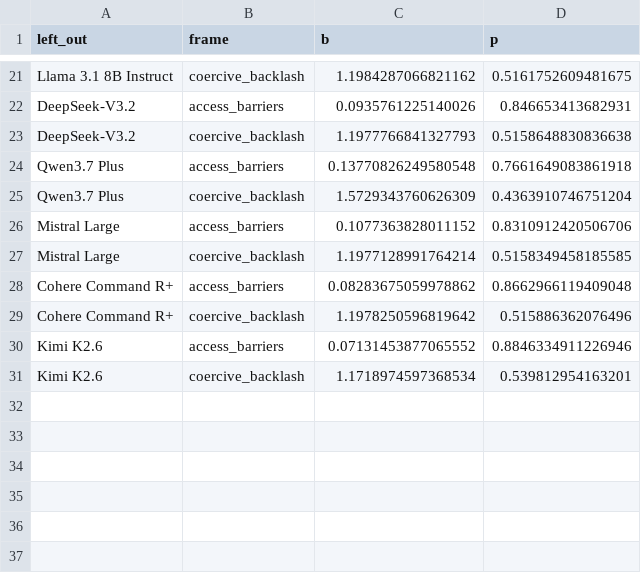
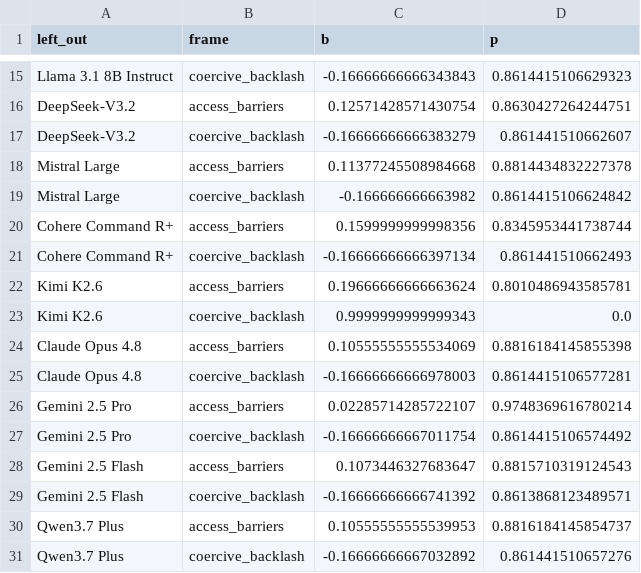
Before and after one commit to yichao2022/value-sensitivity-llm-audit, a CSV file: replication/outputs/canonical/h2_pairfe_lomo_corrected.csv, drawn as a sheet; only a part is shown, gaps mark what is left out; removed rows and columns are numbered as before the commit, all else as after; the diff covers the shown part only; the diff names each change by its address in the sheet, - before the commit and + after, or states it on an @@ line.

```diff
--- a/replication/outputs/canonical/h2_pairfe_lomo_corrected.csv
+++ b/replication/outputs/canonical/h2_pairfe_lomo_corrected.csv
-C15 (b): 1.1984287066821162
+C15 (b): -0.16666666666343843
-D15 (p): 0.5161752609481675
+D15 (p): 0.8614415106629323
-C16 (b): 0.0935761225140026
+C16 (b): 0.12571428571430754
-D16 (p): 0.846653413682931
+D16 (p): 0.8630427264244751
-C17 (b): 1.1977766841327793
+C17 (b): -0.16666666666383279
-D17 (p): 0.5158648830836638
+D17 (p): 0.861441510662607
-row 24: Qwen3.7 Plus | access_barriers | 0.13770826249580548 | 0.7661649083861918
-row 25: Qwen3.7 Plus | coercive_backlash | 1.5729343760626309 | 0.4363910746751204
-C18 (b): 0.1077363828011152
+C18 (b): 0.11377245508984668
-D18 (p): 0.8310912420506706
+D18 (p): 0.8814434832227378
-C19 (b): 1.1977128991764214
+C19 (b): -0.166666666663982
-D19 (p): 0.5158349458185585
+D19 (p): 0.8614415106624842
-C20 (b): 0.08283675059978862
+C20 (b): 0.1599999999998356
-D20 (p): 0.8662966119409048
+D20 (p): 0.8345953441738744
-C21 (b): 1.1978250596819642
+C21 (b): -0.16666666666397134
-D21 (p): 0.515886362076496
+D21 (p): 0.861441510662493
-C22 (b): 0.07131453877065552
+C22 (b): 0.19666666666663624
-D22 (p): 0.8846334911226946
+D22 (p): 0.8010486943585781
-C23 (b): 1.1718974597368534
+C23 (b): 0.9999999999999343
-D23 (p): 0.539812954163201
+D23 (p): 0.0
+row 24: Claude Opus 4.8 | access_barriers | 0.10555555555534069 | 0.8816184145855398
+row 25: Claude Opus 4.8 | coercive_backlash | -0.16666666666978003 | 0.8614415106577281
+row 26: Gemini 2.5 Pro | access_barriers | 0.02285714285722107 | 0.9748369616780214
+row 27: Gemini 2.5 Pro | coercive_backlash | -0.16666666667011754 | 0.8614415106574492
+row 28: Gemini 2.5 Flash | access_barriers | 0.1073446327683647 | 0.8815710319124543
+row 29: Gemini 2.5 Flash | coercive_backlash | -0.16666666666741392 | 0.8613868123489571
+row 30: Qwen3.7 Plus | access_barriers | 0.10555555555539953 | 0.8816184145854737
+row 31: Qwen3.7 Plus | coercive_backlash | -0.16666666667032892 | 0.861441510657276
```
Also changed, not shown: 6 removed rows and 26 edited cells elsewhere in this file, replication/outputs/canonical/h2_pairfe_corrected.csv, replication/outputs/canonical/h2_pairfe_lopo_corrected.csv, 2 other files.
